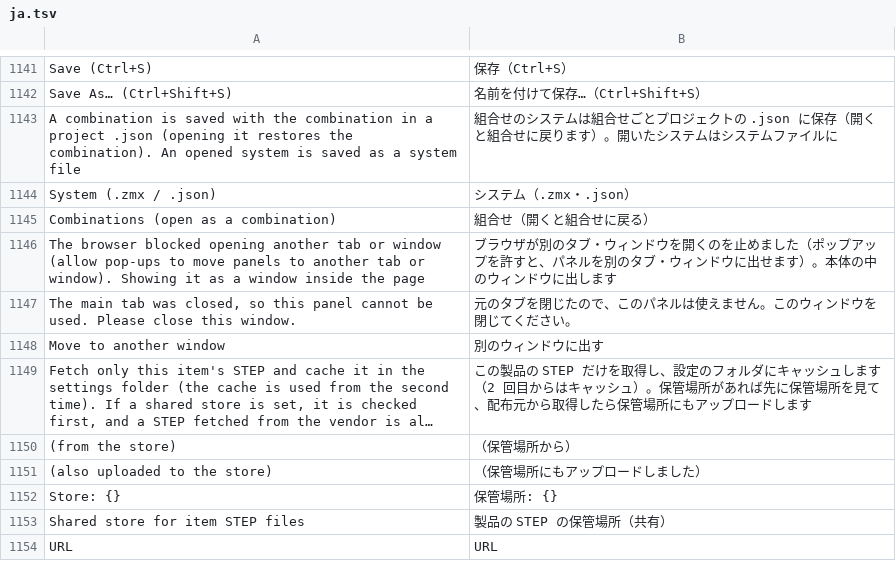
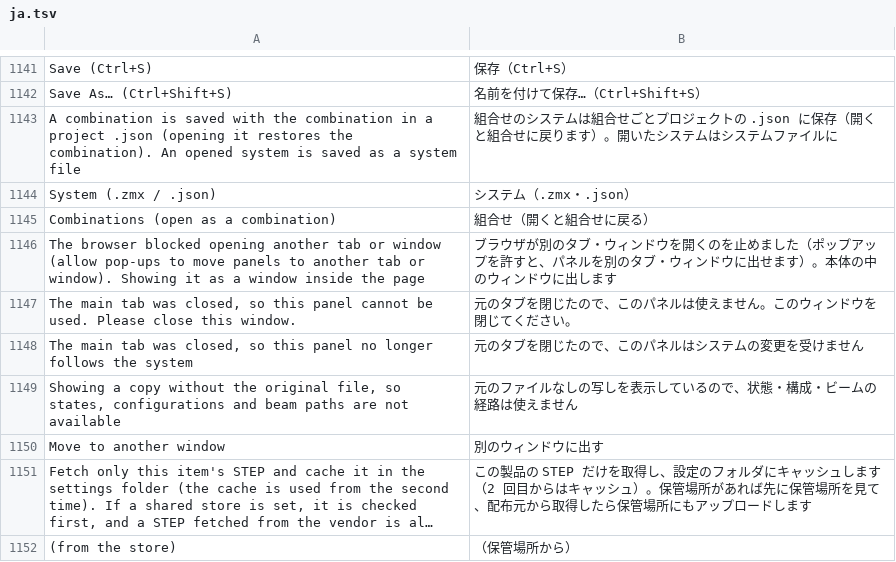
Before and after one commit to masa-iwm/lensbench, a TSV file: crates/lensbench-gui/lang/ja.tsv, drawn as a sheet; only a part is shown, gaps mark what is left out; the shorter side is filled out with more unchanged rows; long unchanged cells end in ….

```diff
--- a/crates/lensbench-gui/lang/ja.tsv
+++ b/crates/lensbench-gui/lang/ja.tsv
@@ -1147,2 +1147,4 @@ The browser blocked opening another tab or window (allow pop-ups to move panels
 The main tab was closed, so this panel cannot be used. Please close this window.	元のタブを閉じたので、このパネルは使えません。このウィンドウを閉じてください。
+The main tab was closed, so this panel no longer follows the system	元のタブを閉じたので、このパネルはシステムの変更を受けません
+Showing a copy without the original file, so states, configurations and beam paths are not available	元のファイルなしの写しを表示しているので、状態・構成・ビームの経路は使えません
 Move to another window	別のウィンドウに出す
```
Also changed, not shown: 8 other files.
